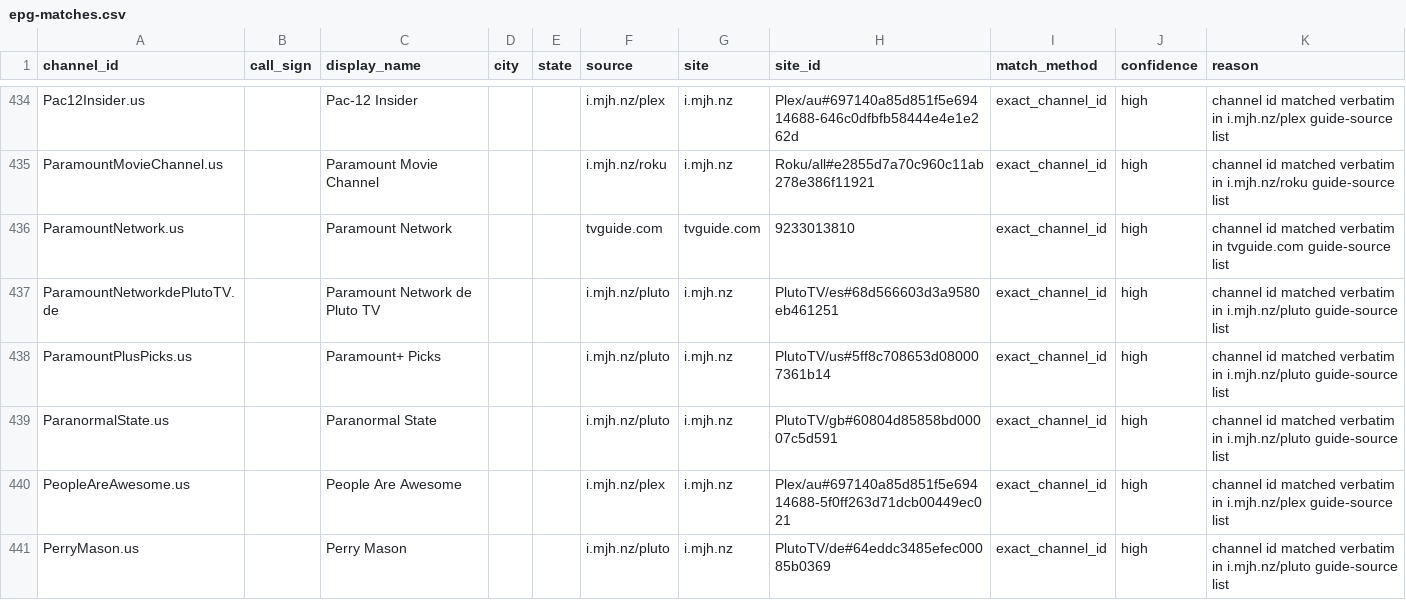
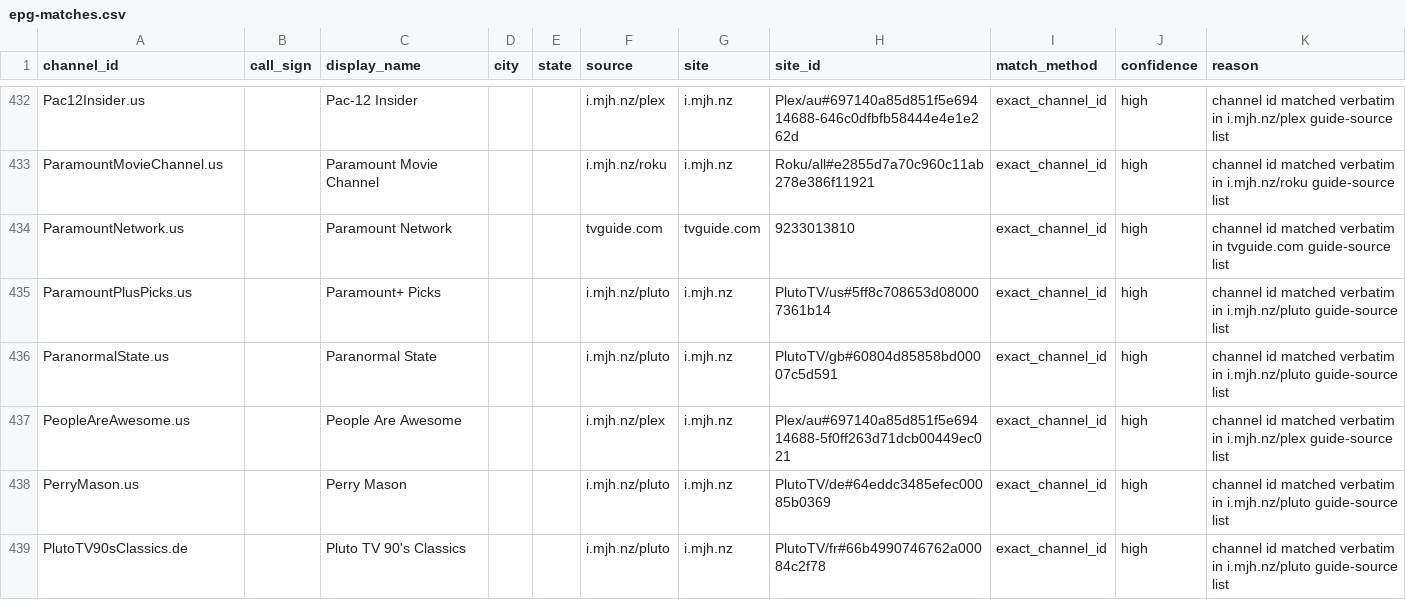
Before and after one commit to 7000premiumchannels/android-tv-guru-playlists, a CSV file: reports/epg-matches.csv, drawn as a sheet; only a part is shown, gaps mark what is left out; the shorter side is filled out with more unchanged rows; the diff covers the shown part only.

```diff
--- a/reports/epg-matches.csv
+++ b/reports/epg-matches.csv
@@ -436,3 +434,2 @@ ParamountMovieChannel.us,,Paramount Movie Channel,,,i.mjh.nz/roku,i.mjh.nz,Roku/
 ParamountNetwork.us,,Paramount Network,,,tvguide.com,tvguide.com,9233013810,exact_channel_id,high,channel id matched verbatim in tvguide.com guide-source list
-ParamountNetworkdePlutoTV.de,,Paramount Network de Pluto TV,,,i.mjh.nz/pluto,i.mjh.nz,PlutoTV/es#68d566603d3a9580eb461251,exact_channel_id,high,channel id matched verbatim in i.mjh.nz/pluto guide-source list
 ParamountPlusPicks.us,,Paramount+ Picks,,,i.mjh.nz/pluto,i.mjh.nz,PlutoTV/us#5ff8c708653d080007361b14,exact_channel_id,high,channel id matched verbatim in i.mjh.nz/pluto guide-source list
```
Also changed, not shown: 16 removed rows elsewhere in this file, reports/epg-unmatched.csv, 5 other files.
